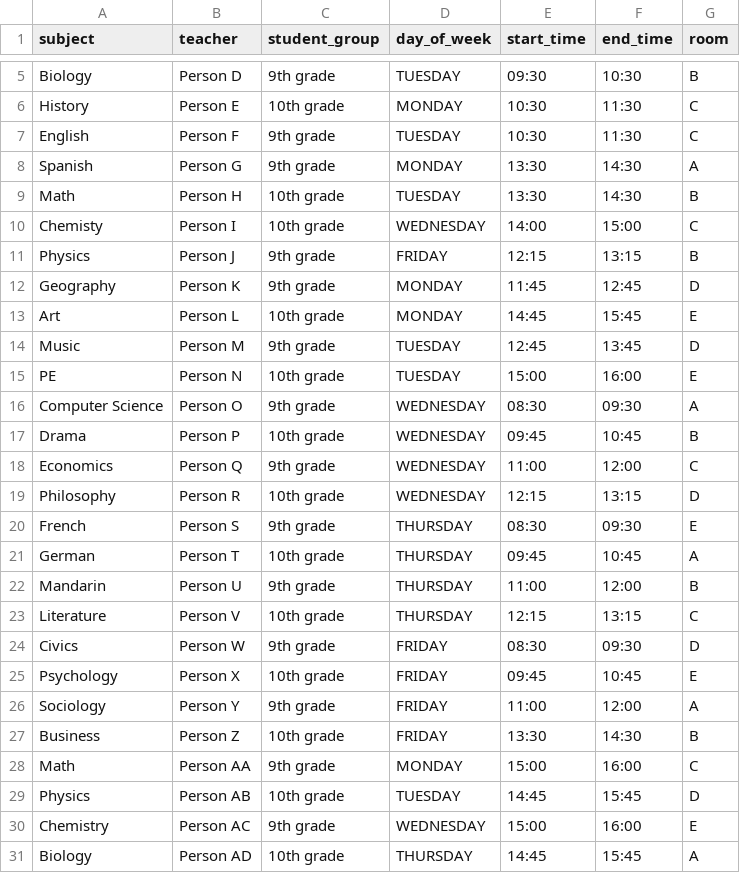
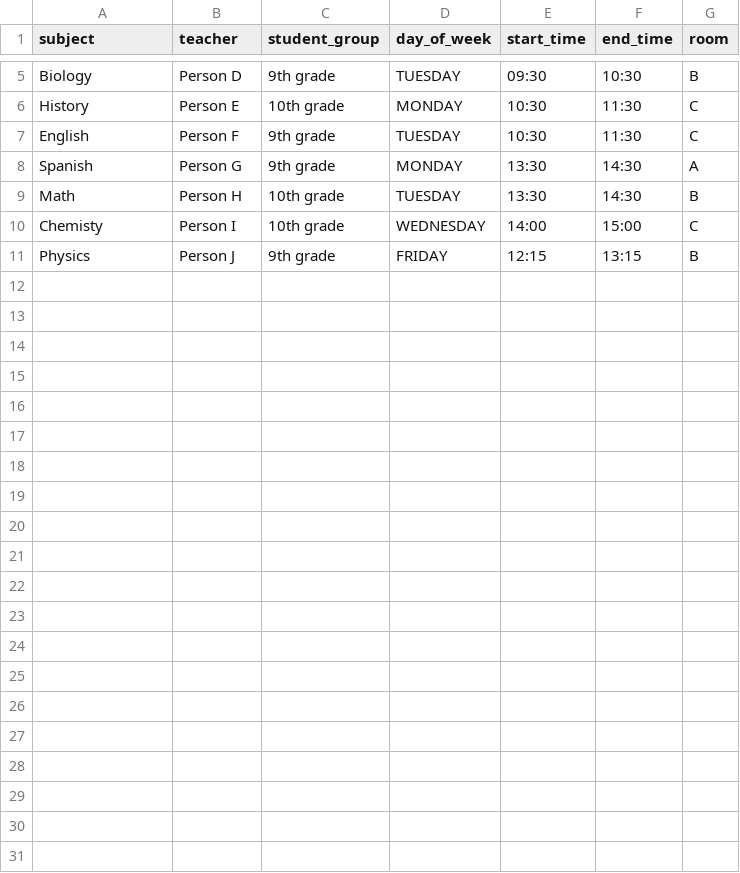
Before and after one commit to yewshanooi-tech/scheduling, a CSV file: my_timetable.csv, drawn as a sheet; only a part is shown, gaps mark what is left out; the diff names each change by its address in the sheet, - before the commit and + after, or states it on an @@ line.

Commit message:
feat: added drawio diagram and comment demo_data function and references

```diff
--- a/my_timetable.csv
+++ b/my_timetable.csv
-row 12: Geography | Person K | 9th grade | MONDAY | 11:45 | 12:45 | D
-row 13: Art | Person L | 10th grade | MONDAY | 14:45 | 15:45 | E
-row 14: Music | Person M | 9th grade | TUESDAY | 12:45 | 13:45 | D
-row 15: PE | Person N | 10th grade | TUESDAY | 15:00 | 16:00 | E
-row 16: Computer Science | Person O | 9th grade | WEDNESDAY | 08:30 | 09:30 | A
-row 17: Drama | Person P | 10th grade | WEDNESDAY | 09:45 | 10:45 | B
-row 18: Economics | Person Q | 9th grade | WEDNESDAY | 11:00 | 12:00 | C
-row 19: Philosophy | Person R | 10th grade | WEDNESDAY | 12:15 | 13:15 | D
-row 20: French | Person S | 9th grade | THURSDAY | 08:30 | 09:30 | E
-row 21: German | Person T | 10th grade | THURSDAY | 09:45 | 10:45 | A
-row 22: Mandarin | Person U | 9th grade | THURSDAY | 11:00 | 12:00 | B
-row 23: Literature | Person V | 10th grade | THURSDAY | 12:15 | 13:15 | C
-row 24: Civics | Person W | 9th grade | FRIDAY | 08:30 | 09:30 | D
-row 25: Psychology | Person X | 10th grade | FRIDAY | 09:45 | 10:45 | E
-row 26: Sociology | Person Y | 9th grade | FRIDAY | 11:00 | 12:00 | A
-row 27: Business | Person Z | 10th grade | FRIDAY | 13:30 | 14:30 | B
-row 28: Math | Person AA | 9th grade | MONDAY | 15:00 | 16:00 | C
-row 29: Physics | Person AB | 10th grade | TUESDAY | 14:45 | 15:45 | D
-row 30: Chemistry | Person AC | 9th grade | WEDNESDAY | 15:00 | 16:00 | E
-row 31: Biology | Person AD | 10th grade | THURSDAY | 14:45 | 15:45 | A
```
Also changed, not shown: 3 other files.
